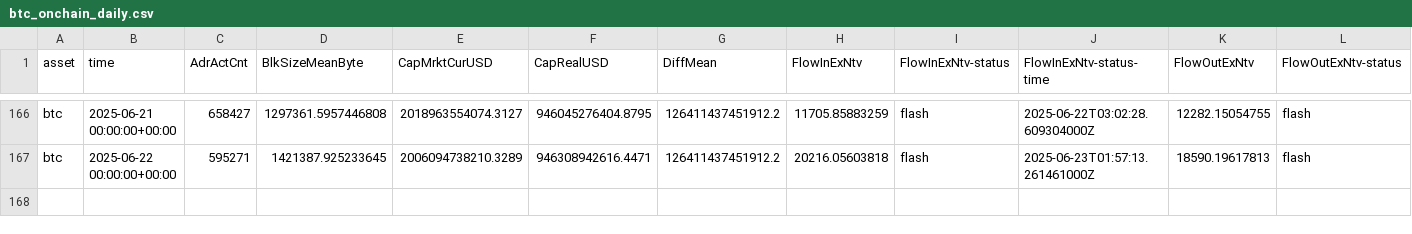
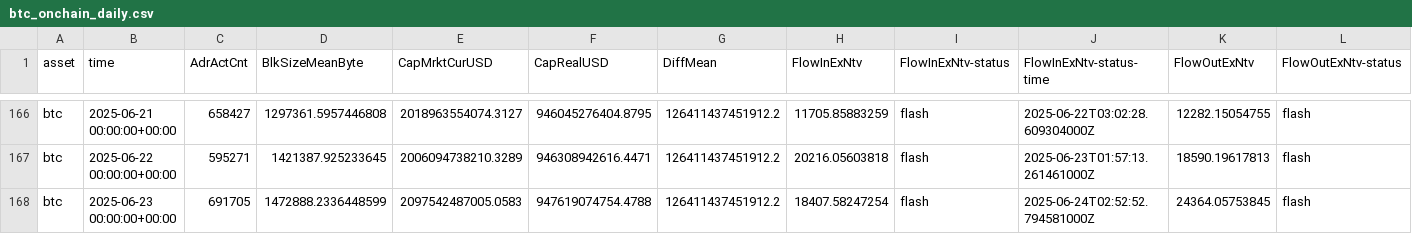
Before and after one commit to alex-lebedev/crypto-on-chain, a CSV file: btc_onchain_daily.csv, drawn as a sheet; only a part is shown, gaps mark what is left out; rows hold the shown columns only; the diff names each change by its address in the sheet, - before the commit and + after, or states it on an @@ line.

Commit message:
Daily update: 2025-06-24

```diff
--- a/btc_onchain_daily.csv
+++ b/btc_onchain_daily.csv
+row 168: btc | 2025-06-23 00:00:00+00:00 | 691705 | 1472888.2336448599 | 2097542487005.0583 | 947619074754.4788 | 126411437451912.2 | 18407.58247254 | flash | 2025-06-24T02:52:52.794581000Z | 24364.05753845 | flash
```
Also changed, not shown: eth_onchain_daily.csv, 7 other files.
